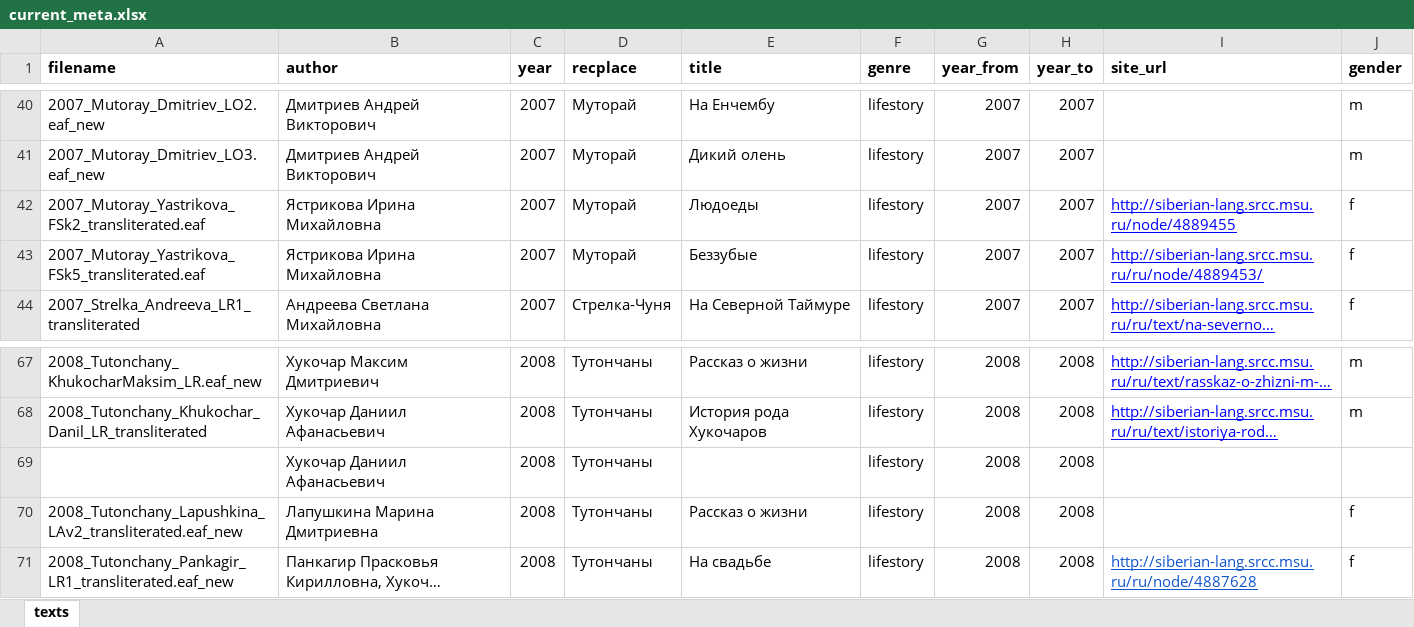
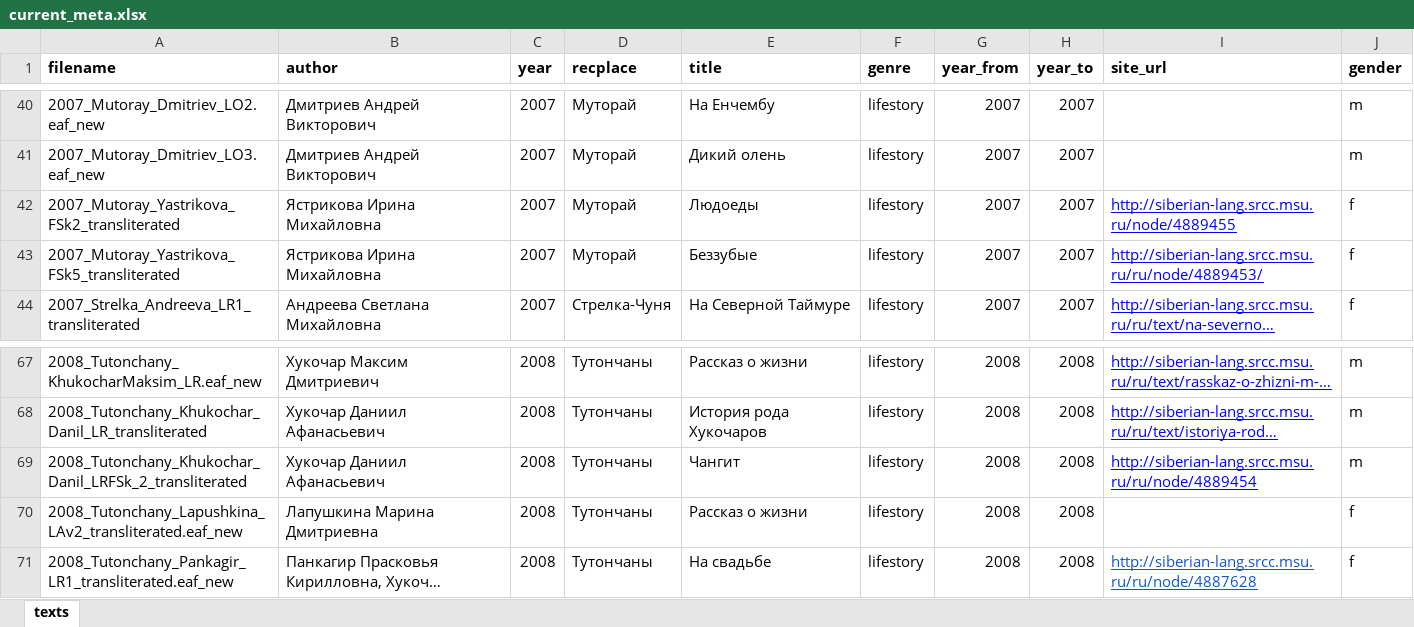
Before and after one commit to gisly/evenki-corpus, an Excel workbook: corpus/evenki/current_meta.xlsx, sheet texts, drawn as a sheet; only a part is shown, gaps mark what is left out; long unchanged cells end in …; values as stored, in another font and other column widths than the file's, no borders; the diff names each change by its address in the sheet, - before the commit and + after, or states it on an @@ line.

Commit message:
fix filename

```diff
--- a/corpus/evenki/current_meta.xlsx (sheet texts)
+++ b/corpus/evenki/current_meta.xlsx (sheet texts)
-A42 (filename): 2007_Mutoray_Yastrikova_FSk2_transliterated.eaf
+A42 (filename): 2007_Mutoray_Yastrikova_FSk2_transliterated
-A43 (filename): 2007_Mutoray_Yastrikova_FSk5_transliterated.eaf
+A43 (filename): 2007_Mutoray_Yastrikova_FSk5_transliterated
-A69 (filename): (empty)
+A69 (filename): 2008_Tutonchany_Khukochar_Danil_LRFSk_2_transliterated
-E69 (title): (empty)
+E69 (title): Чангит
-I69 (site_url): (empty)
+I69 (site_url): http://siberian-lang.srcc.msu.ru/ru/node/4889454
-J69 (gender): (empty)
+J69 (gender): m
```
Also changed, not shown: 1 other file.
